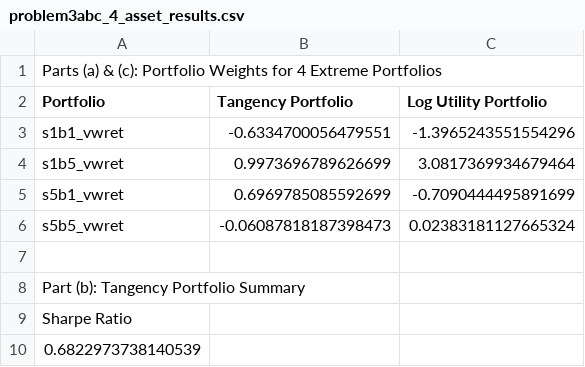
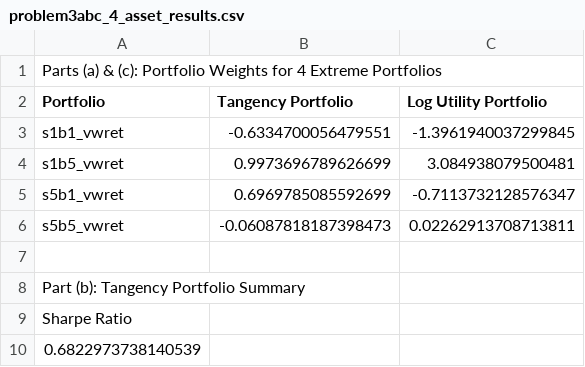
Before and after one commit to travlake/EAPHomework1, a CSV file: output/problem3abc_4_asset_results.csv, drawn as a sheet.

Commit message:
- Improved look for the figure output for Problem 3

```diff
--- a/output/problem3abc_4_asset_results.csv
+++ b/output/problem3abc_4_asset_results.csv
@@ -2,6 +2,6 @@ Parts (a) & (c): Portfolio Weights for 4 Extreme Portfolios
 Portfolio,Tangency Portfolio,Log Utility Portfolio
-s1b1_vwret,-0.6334700056479551,-1.3965243551554296
-s1b5_vwret,0.9973696789626699,3.0817369934679464
-s5b1_vwret,0.6969785085592699,-0.7090444495891699
-s5b5_vwret,-0.06087818187398473,0.02383181127665324
+s1b1_vwret,-0.6334700056479551,-1.3961940037299845
+s1b5_vwret,0.9973696789626699,3.084938079500481
+s5b1_vwret,0.6969785085592699,-0.7113732128576347
+s5b5_vwret,-0.06087818187398473,0.02262913708713811
 
```
Also changed, not shown: 2 other files.
